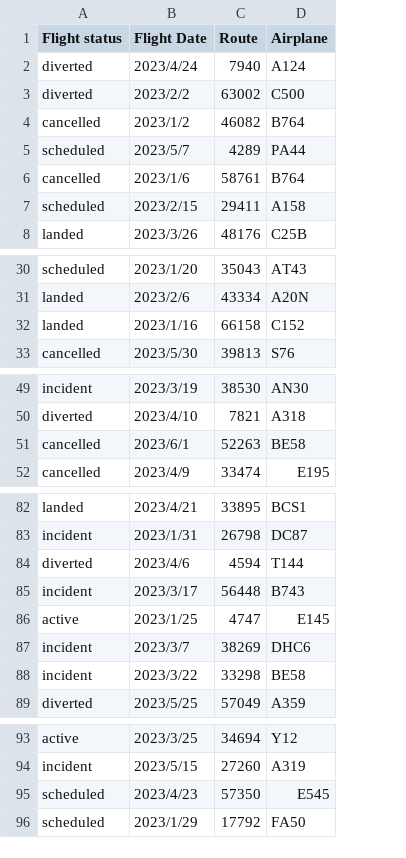
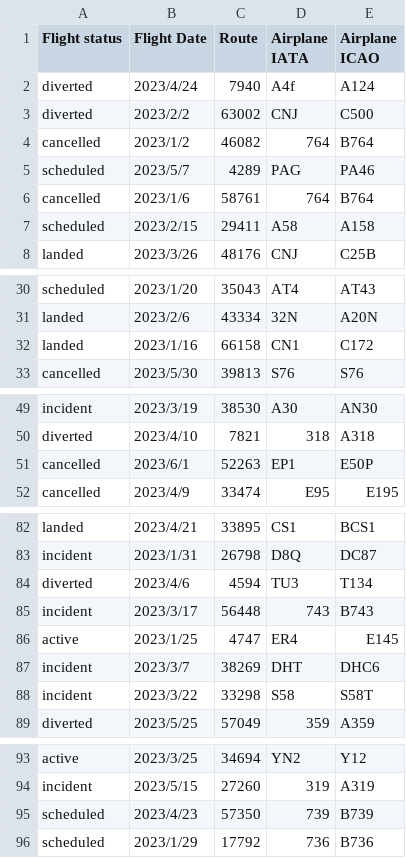
Before and after one commit to laurelwood-erb/cs348-backend, a CSV file: data/flights.csv, drawn as a sheet; only a part is shown, gaps mark what is left out; addresses are those after the commit; the diff covers the shown part only; the diff names each change by its address in the sheet, - before the commit and + after, or states it on an @@ line.

Commit message:
Fixed Flight Dataset and scripts to populate DB according to it

```diff
--- a/data/flights.csv
+++ b/data/flights.csv
+column D (Airplane IATA), rows 2-8: A4f | CNJ | 764 | PAG | 764 | A58 | CNJ; rows 30-33: AT4 | 32N | CN1 | S76; rows 49-52: A30 | 318 | EP1 | E95; rows 82-89: CS1 | D8Q | TU3 | 743 | ER4 | DHT | S58 | 359; rows 93-96: YN2 | 319 | 739 | 736
-E1: Airplane
+E1: Airplane ICAO
-E5 (Airplane ICAO): PA44
+E5 (Airplane ICAO): PA46
-E32 (Airplane ICAO): C152
+E32 (Airplane ICAO): C172
-E51 (Airplane ICAO): BE58
+E51 (Airplane ICAO): E50P
-E84 (Airplane ICAO): T144
+E84 (Airplane ICAO): T134
-E88 (Airplane ICAO): BE58
+E88 (Airplane ICAO): S58T
-E95 (Airplane ICAO): E545
+E95 (Airplane ICAO): B739
-E96 (Airplane ICAO): FA50
+E96 (Airplane ICAO): B736
```
Also changed, not shown: 2 edited cells elsewhere in this file, 2 other files.
